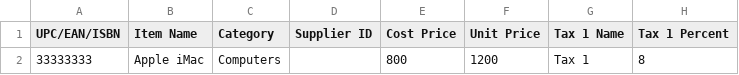
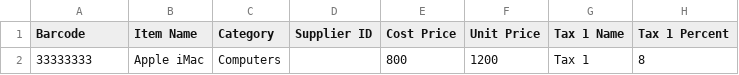
Before and after one commit to carfmccone/POS_O, a CSV file: import_items.csv, drawn as a sheet; only a part is shown; the diff names each change by its address in the sheet, - before the commit and + after, or states it on an @@ line.

Commit message:
Replace UPC/EAN/ISBN with Barcode label (#1370)

```diff
--- a/import_items.csv
+++ b/import_items.csv
-A1: UPC/EAN/ISBN
+A1: Barcode
```
Also changed, not shown: 4 other files.
